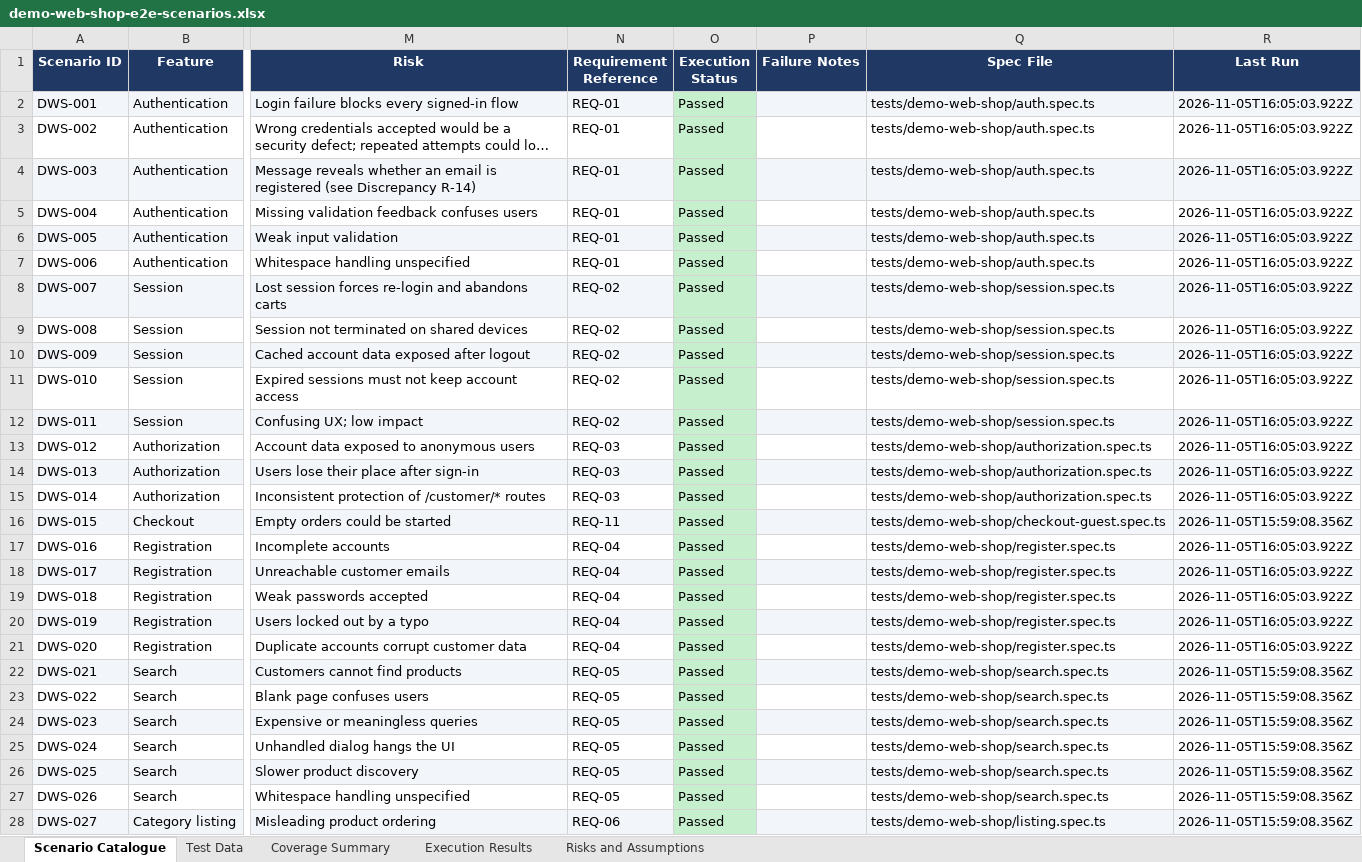
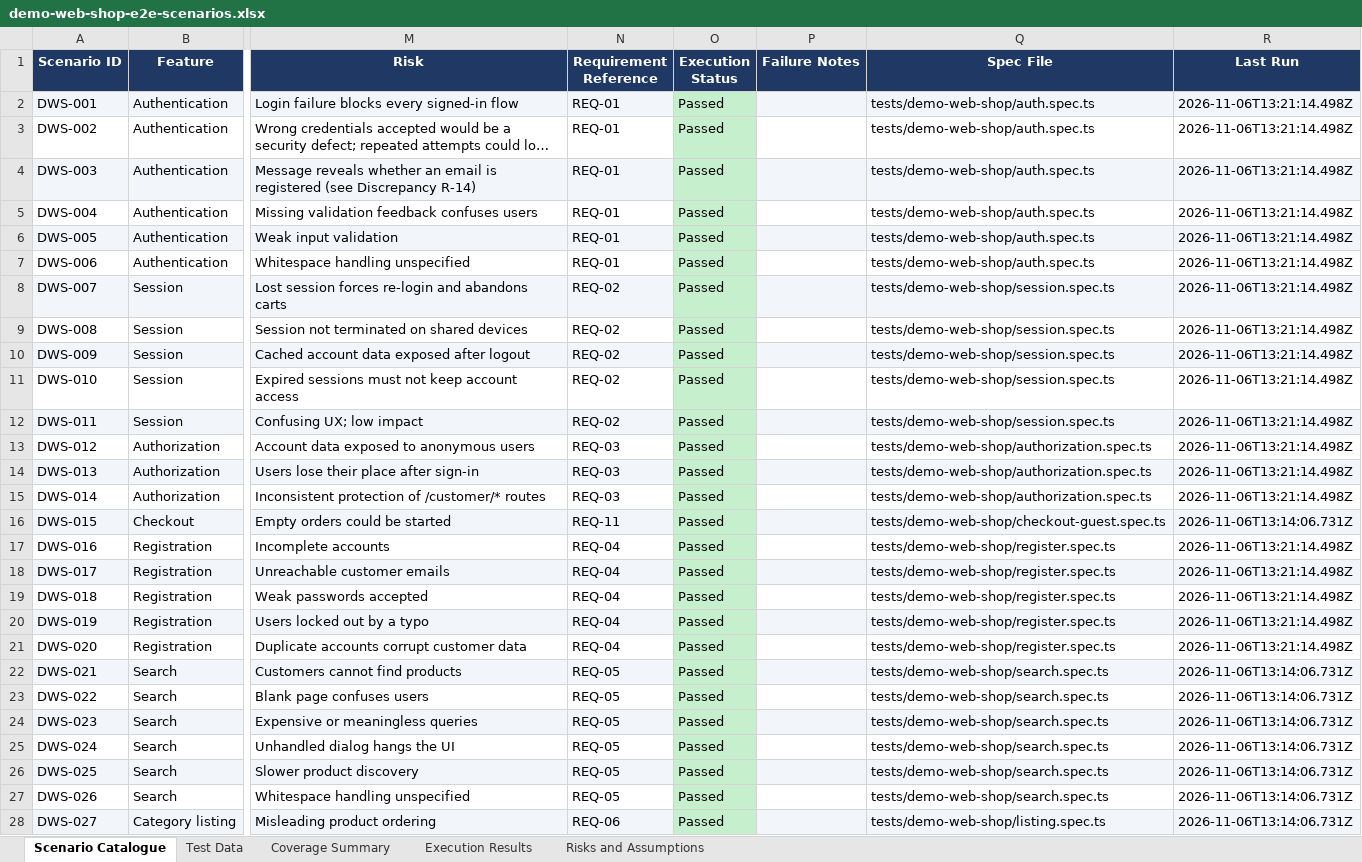
Before and after one commit to pamela-pursuit/Project1, an Excel workbook: test-plans/demo-web-shop/demo-web-shop-e2e-scenarios.xlsx, sheet Scenario Catalogue, drawn as a sheet; only a part is shown, gaps mark what is left out; long unchanged cells end in …; values as stored, in another font and other column widths than the file's, no borders; the diff covers the shown part only; the diff names each change by its address in the sheet, - before the commit and + after, or states it on an @@ line.

```diff
--- a/test-plans/demo-web-shop/demo-web-shop-e2e-scenarios.xlsx (sheet Scenario Catalogue)
+++ b/test-plans/demo-web-shop/demo-web-shop-e2e-scenarios.xlsx (sheet Scenario Catalogue)
-R2:R15 (Last Run): 2026-11-05T16:05:03.922Z
+R2:R15 (Last Run): 2026-11-06T13:21:14.498Z
-R16 (Last Run): 2026-11-05T15:59:08.356Z
+R16 (Last Run): 2026-11-06T13:14:06.731Z
-R17:R21 (Last Run): 2026-11-05T16:05:03.922Z
+R17:R21 (Last Run): 2026-11-06T13:21:14.498Z
-R22:R28 (Last Run): 2026-11-05T15:59:08.356Z
+R22:R28 (Last Run): 2026-11-06T13:14:06.731Z
```
Also changed, not shown: 41 edited cells elsewhere in this sheet, sheet Execution Results, sheet Coverage Summary, 3 other files.
